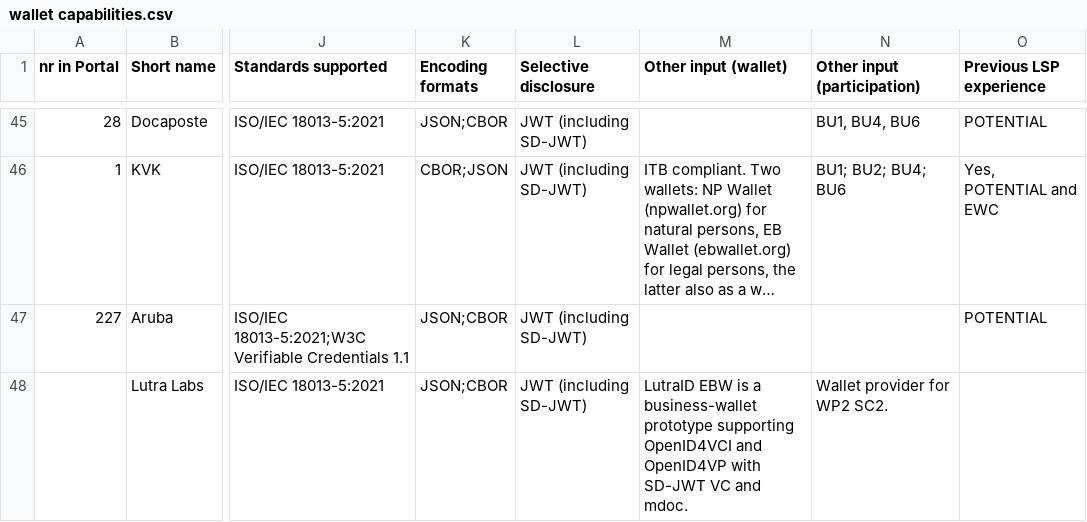
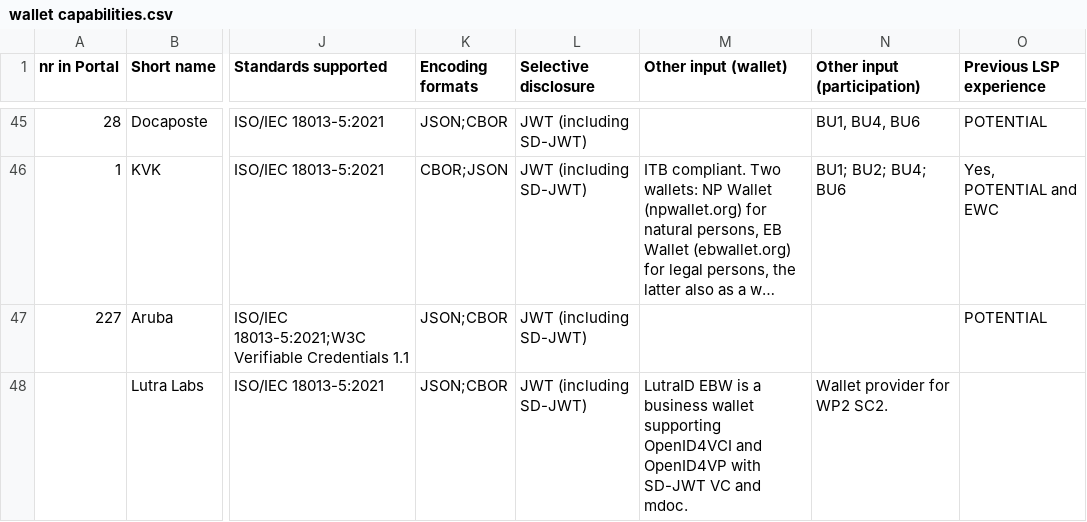
Before and after one commit to martines3000/wp4-wallets-group, a CSV file: wallet-capabilities/public/wallet capabilities.csv, drawn as a sheet; only a part is shown, gaps mark what is left out; long unchanged cells end in …; the diff names each change by its address in the sheet, - before the commit and + after, or states it on an @@ line.

Commit message:
docs: use product wording for LutraID EBW

```diff
--- a/wallet-capabilities/public/wallet capabilities.csv
+++ b/wallet-capabilities/public/wallet capabilities.csv
-M48 (Other input (wallet)): …is a business-wallet prototype supporting OpenID4VCI…
+M48 (Other input (wallet)): …is a business wallet supporting OpenID4VCI…
```
